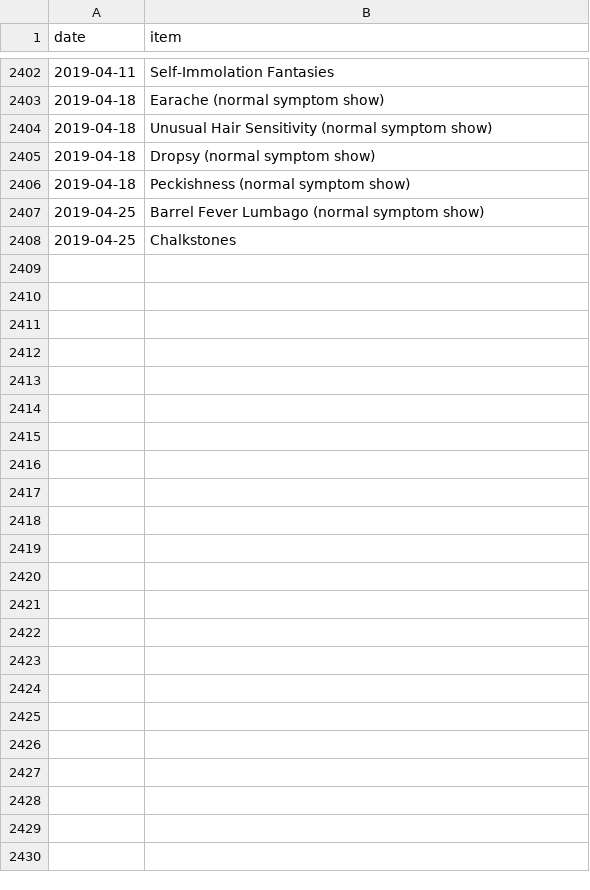
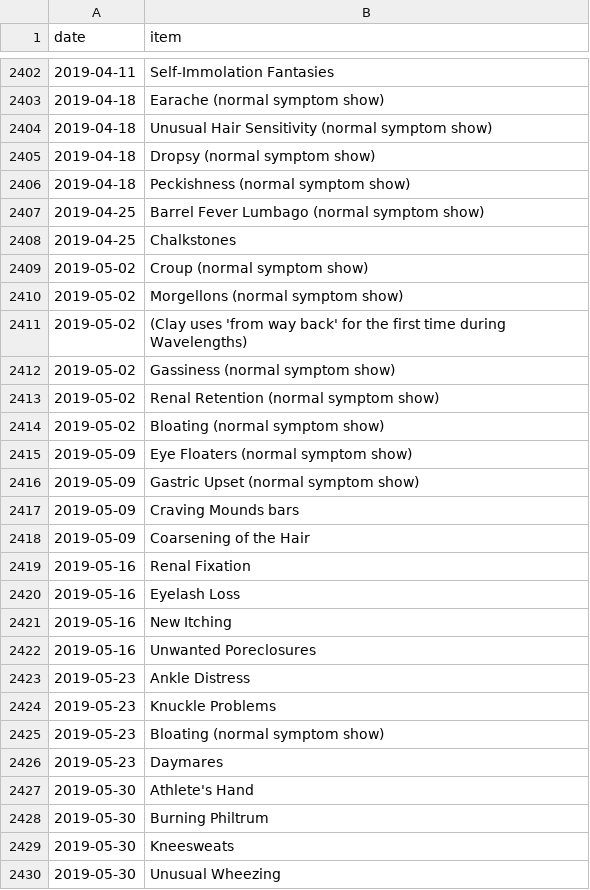
Before and after one commit to SpikeyBXL/thursdaywavelengths, a CSV file: data/symptoms.csv, drawn as a sheet; only a part is shown, gaps mark what is left out.

Commit message:
May 2019

```diff
--- a/data/symptoms.csv
+++ b/data/symptoms.csv
@@ -2408 +2408,23 @@ date,item
 2019-04-25,Chalkstones
+2019-05-02,Croup (normal symptom show)
+2019-05-02,Morgellons (normal symptom show)
+2019-05-02,(Clay uses 'from way back' for the first time during Wavelengths)
+2019-05-02,Gassiness (normal symptom show)
+2019-05-02,Renal Retention (normal symptom show)
+2019-05-02,Bloating (normal symptom show)
+2019-05-09,Eye Floaters (normal symptom show)
+2019-05-09,Gastric Upset (normal symptom show)
+2019-05-09,Craving Mounds bars
+2019-05-09,Coarsening of the Hair
+2019-05-16,Renal Fixation
+2019-05-16,Eyelash Loss
+2019-05-16,New Itching
+2019-05-16,Unwanted Poreclosures
+2019-05-23,Ankle Distress
+2019-05-23,Knuckle Problems
+2019-05-23,Bloating (normal symptom show)
+2019-05-23,Daymares
+2019-05-30,Athlete's Hand
+2019-05-30,Burning Philtrum
+2019-05-30,Kneesweats
+2019-05-30,Unusual Wheezing
```
